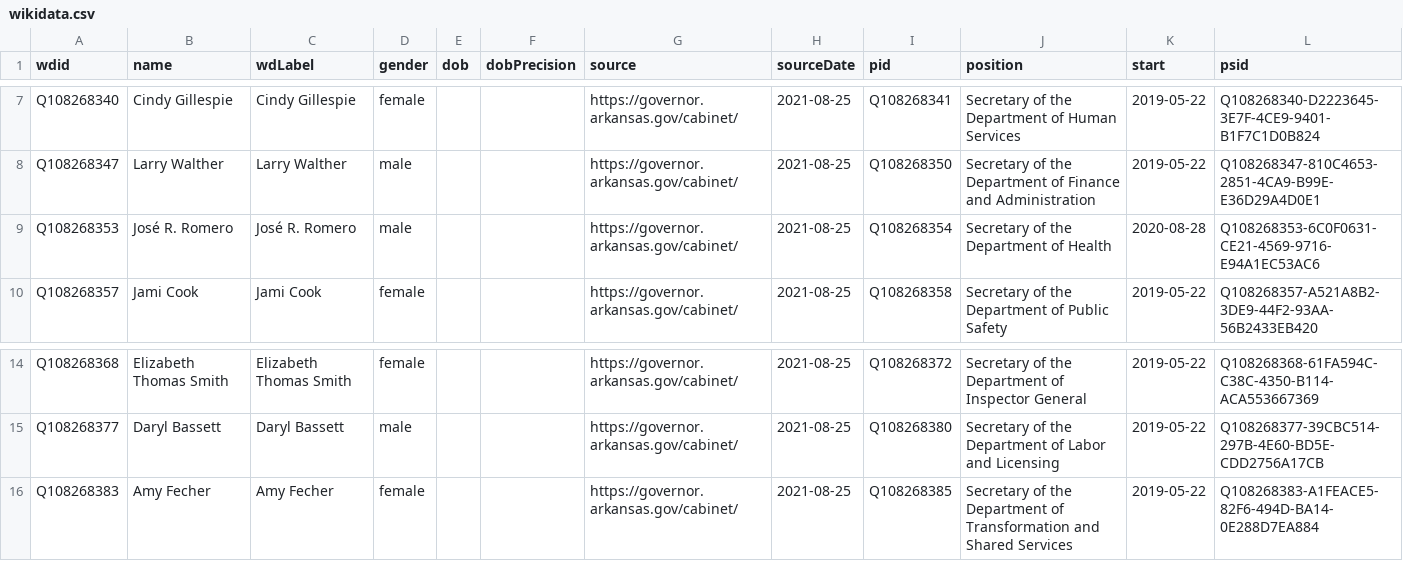
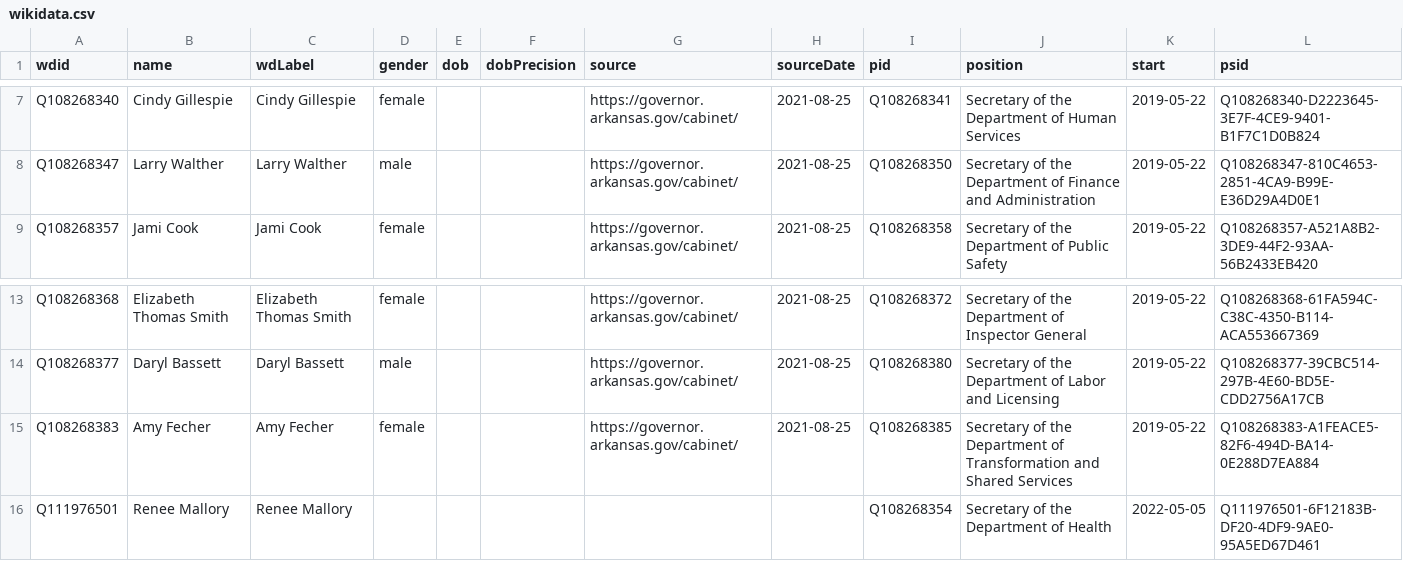
Before and after one commit to every-politician-scrapers/arkansas-cabinet, a CSV file: sources/official/wikidata.csv, drawn as a sheet; only a part is shown, gaps mark what is left out; removed rows and columns are numbered as before the commit, all else as after; the diff names each change by its address in the sheet, - before the commit and + after, or states it on an @@ line.

Commit message:
Compare external sources to Wikidata

```diff
--- a/sources/official/wikidata.csv
+++ b/sources/official/wikidata.csv
-row 9: Q108268353 | José R. Romero | José R. Romero | male |  |  | https://governor.arkansas.gov/cabinet/ | 2021-08-25 | Q108268354 | Secretary of the Department of Health | 2020-08-28 | Q108268353-6C0F0631-CE21-4569-9716-E94A1EC53AC6
+row 16: Q111976501 | Renee Mallory | Renee Mallory |  |  |  |  |  | Q108268354 | Secretary of the Department of Health | 2022-05-05 | Q111976501-6F12183B-DF20-4DF9-9AE0-95A5ED67D461
```
Also changed, not shown: sources/official/scraped.csv, 1 other file.
